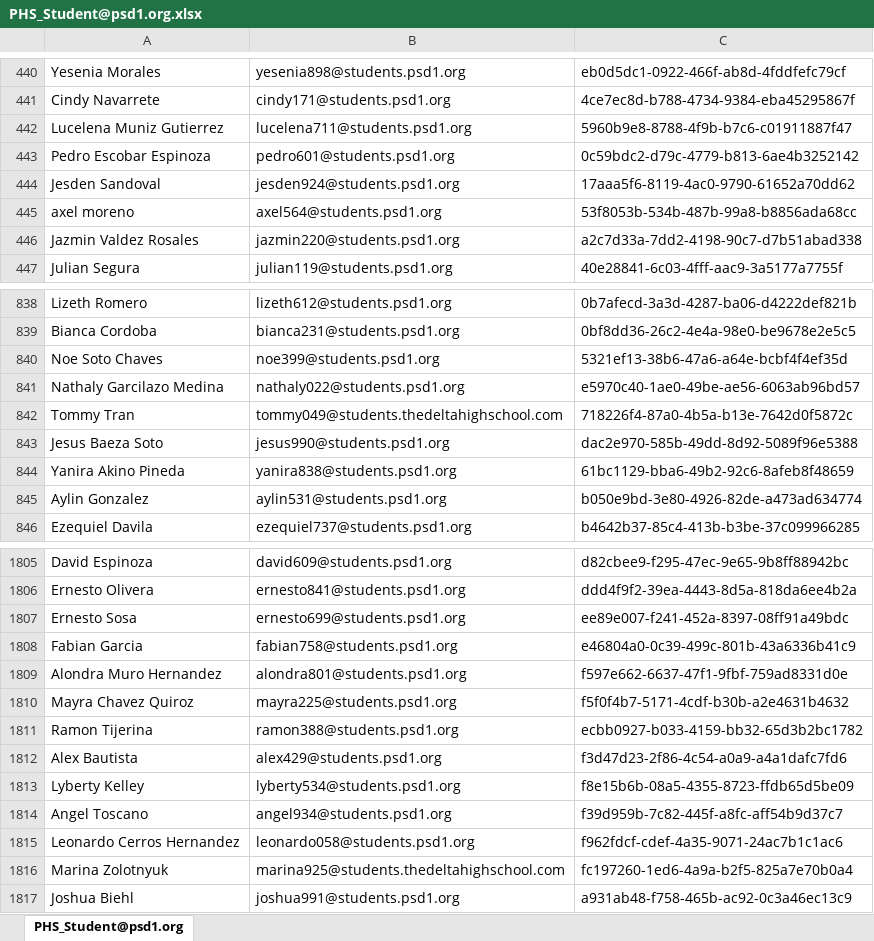
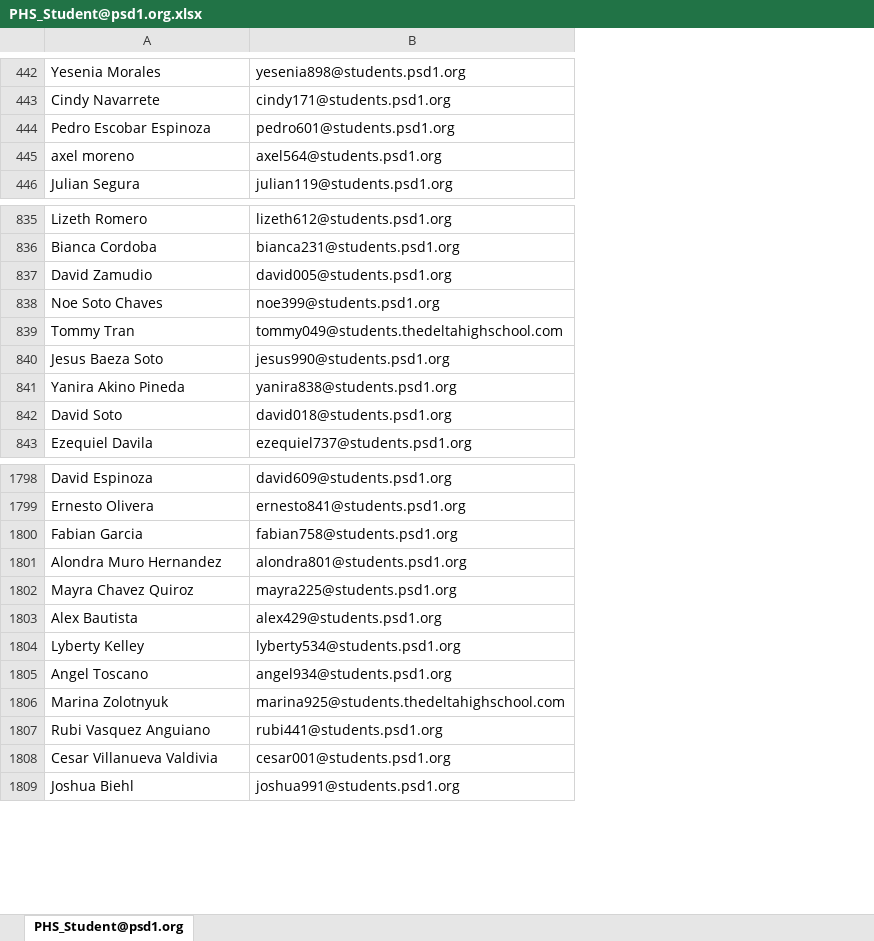
Before and after one commit to j-o-h-n-w-e-i-s/Misc, an Excel workbook: PHS_Student@psd1.org.xlsx, sheet PHS_Student@psd1.org, drawn as a sheet; only a part is shown, gaps mark what is left out; values as stored, in another font and other column widths than the file's, no borders; removed rows and columns are numbered as before the commit, all else as after; the diff covers the shown part only; the diff names each change by its address in the sheet, - before the commit and + after, or states it on an @@ line.

```diff
--- a/PHS_Student@psd1.org.xlsx (sheet PHS_Student@psd1.org)
+++ b/PHS_Student@psd1.org.xlsx (sheet PHS_Student@psd1.org)
-column C, rows 440-441: eb0d5dc1-0922-466f-ab8d-4fddfefc79cf | 4ce7ec8d-b788-4734-9384-eba45295867f; row 443: 0c59bdc2-d79c-4779-b813-6ae4b3252142; row 445: 53f8053b-534b-487b-99a8-b8856ada68cc; row 447: 40e28841-6c03-4fff-aac9-3a5177a7755f; rows 838-840: 0b7afecd-3a3d-4287-ba06-d4222def821b | 0bf8dd36-26c2-4e4a-98e0-be9678e2e5c5 | 5321ef13-38b6-47a6-a64e-bcbf4f4ef35d; rows 842-844: 718226f4-87a0-4b5a-b13e-7642d0f5872c | dac2e970-585b-49dd-8d92-5089f96e5388 | 61bc1129-bba6-49b2-92c6-8afeb8f48659; row 846: b4642b37-85c4-413b-b3be-37c099966285; rows 1805-1806: d82cbee9-f295-47ec-9e65-9b8ff88942bc | ddd4f9f2-39ea-4443-8d5a-818da6ee4b2a; rows 1808-1810: e46804a0-0c39-499c-801b-43a6336b41c9 | f597e662-6637-47f1-9fbf-759ad8331d0e | f5f0f4b7-5171-4cdf-b30b-a2e4631b4632; rows 1812-1814: f3d47d23-2f86-4c54-a0a9-a4a1dafc7fd6 | f8e15b6b-08a5-4355-8723-ffdb65d5be09 | f39d959b-7c82-445f-a8fc-aff54b9d37c7; rows 1816-1817: fc197260-1ed6-4a9a-b2f5-825a7e70b0a4 | a931ab48-f758-465b-ac92-0c3a46ec13c9
-row 442: Lucelena Muniz Gutierrez | lucelena711@students.psd1.org | 5960b9e8-8788-4f9b-b7c6-c01911887f47
-row 444: Jesden Sandoval | jesden924@students.psd1.org | 17aaa5f6-8119-4ac0-9790-61652a70dd62
-row 446: Jazmin Valdez Rosales | jazmin220@students.psd1.org | a2c7d33a-7dd2-4198-90c7-d7b51abad338
+row 837: David Zamudio | david005@students.psd1.org
-row 841: Nathaly Garcilazo Medina | nathaly022@students.psd1.org | e5970c40-1ae0-49be-ae56-6063ab96bd57
-row 845: Aylin Gonzalez | aylin531@students.psd1.org | b050e9bd-3e80-4926-82de-a473ad634774
+row 842: David Soto | david018@students.psd1.org
-row 1807: Ernesto Sosa | ernesto699@students.psd1.org | ee89e007-f241-452a-8397-08ff91a49bdc
-row 1811: Ramon Tijerina | ramon388@students.psd1.org | ecbb0927-b033-4159-bb32-65d3b2bc1782
-row 1815: Leonardo Cerros Hernandez | leonardo058@students.psd1.org | f962fdcf-cdef-4a35-9071-24ac7b1c1ac6
+row 1807: Rubi Vasquez Anguiano | rubi441@students.psd1.org
+row 1808: Cesar Villanueva Valdivia | cesar001@students.psd1.org
```
Also changed, not shown: 78 added rows, 52 removed rows and 10 edited cells elsewhere in this sheet, PHS_Grade12@psd1.org.xlsx, 1 other file.
